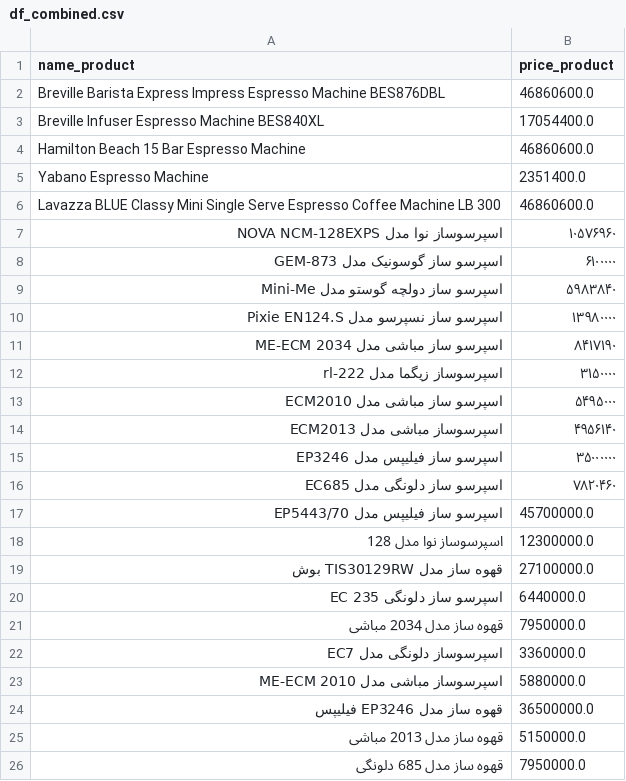
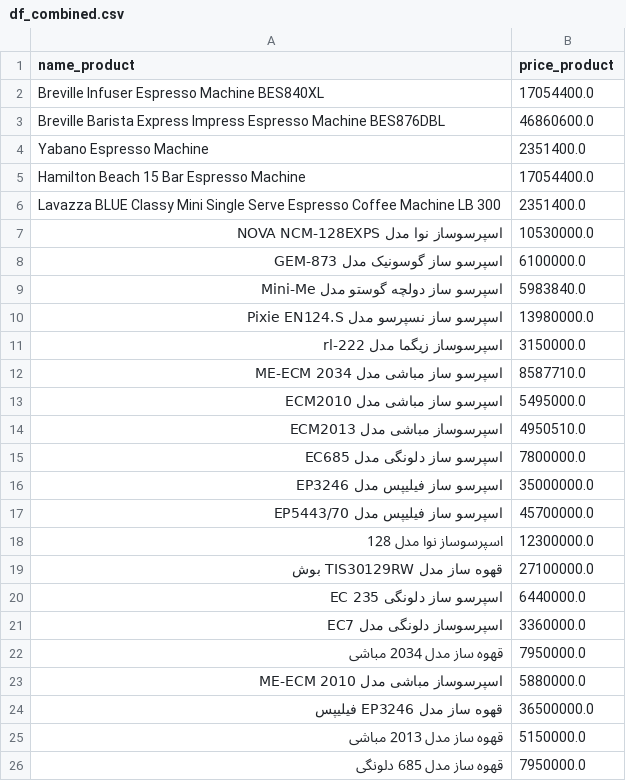
Before and after one commit to Mahdias1383/unique_system, a CSV file: df_combined.csv, drawn as a sheet.

```diff
--- a/df_combined.csv
+++ b/df_combined.csv
@@ -1,17 +1,17 @@
 name_product,price_product
+Breville Infuser Espresso Machine BES840XL,17054400.0
 Breville Barista Express Impress Espresso Machine BES876DBL,46860600.0
-Breville Infuser Espresso Machine BES840XL,17054400.0
-Hamilton Beach 15 Bar Espresso Machine,46860600.0
 Yabano Espresso Machine,2351400.0
-Lavazza BLUE Classy Mini Single Serve Espresso Coffee Machine LB 300,46860600.0
-اسپرسوساز نوا مدل NOVA NCM-128EXPS,۱۰۵۷۶۹۶۰
-اسپرسو ساز گوسونیک مدل GEM-873,۶۱۰۰۰۰۰
-اسپرسو ساز دولچه گوستو مدل Mini-Me,۵۹۸۳۸۴۰
-اسپرسو ساز نسپرسو مدل  Pixie EN124.S,۱۳۹۸۰۰۰۰
-اسپرسو ساز مباشی مدل ME-ECM 2034,۸۴۱۷۱۹۰
-اسپرسوساز زیگما مدل rl-222,۳۱۵۰۰۰۰
-اسپرسو ساز مباشی مدل ECM2010,۵۴۹۵۰۰۰
-اسپرسوساز مباشی مدل ECM2013,۴۹۵۶۱۴۰
-اسپرسو ساز فیلیپس مدل EP3246,۳۵۰۰۰۰۰۰
-اسپرسو ساز دلونگی مدل EC685,۷۸۲۰۴۶۰
+Hamilton Beach 15 Bar Espresso Machine,17054400.0
+Lavazza BLUE Classy Mini Single Serve Espresso Coffee Machine LB 300,2351400.0
+اسپرسوساز نوا مدل NOVA NCM-128EXPS,10530000.0
+اسپرسو ساز گوسونیک مدل GEM-873,6100000.0
+اسپرسو ساز دولچه گوستو مدل Mini-Me,5983840.0
+اسپرسو ساز نسپرسو مدل  Pixie EN124.S,13980000.0
+اسپرسوساز زیگما مدل rl-222,3150000.0
+اسپرسو ساز مباشی مدل ME-ECM 2034,8587710.0
+اسپرسو ساز مباشی مدل ECM2010,5495000.0
+اسپرسوساز مباشی مدل ECM2013,4950510.0
+اسپرسو ساز دلونگی مدل EC685,7800000.0
+اسپرسو ساز فیلیپس مدل EP3246,35000000.0
 اسپرسو ساز فیلیپس مدل EP5443/70 ,45700000.0
@@ -20,4 +20,4 @@ Lavazza BLUE Classy Mini Single Serve Espresso Coffee Machine LB 300,46860600.0
 اسپرسو ساز دلونگی EC 235 ,6440000.0
+اسپرسوساز دلونگی مدل EC7 ,3360000.0
 قهوه ساز مدل 2034 مباشی,7950000.0
-اسپرسوساز دلونگی مدل EC7 ,3360000.0
 اسپرسوساز مباشی مدل 2010 ME-ECM ,5880000.0
```
Also changed, not shown: amazon.csv, digikala.csv, 7 other files.
